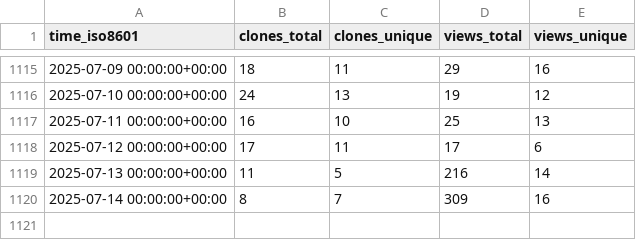
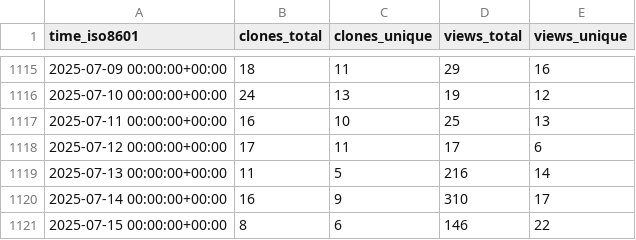
Before and after one commit to awslabs/aws-security-analytics-bootstrap, a CSV file: awslabs/aws-security-analytics-bootstrap/ghrs-data/views_clones_aggregate.csv, drawn as a sheet; only a part is shown, gaps mark what is left out.

```diff
--- a/awslabs/aws-security-analytics-bootstrap/ghrs-data/views_clones_aggregate.csv
+++ b/awslabs/aws-security-analytics-bootstrap/ghrs-data/views_clones_aggregate.csv
@@ -1119,2 +1119,3 @@ time_iso8601,clones_total,clones_unique,views_total,views_unique
 2025-07-13 00:00:00+00:00,11,5,216,14
-2025-07-14 00:00:00+00:00,8,7,309,16
+2025-07-14 00:00:00+00:00,16,9,310,17
+2025-07-15 00:00:00+00:00,8,6,146,22
```
Also changed, not shown: 1 other file.
